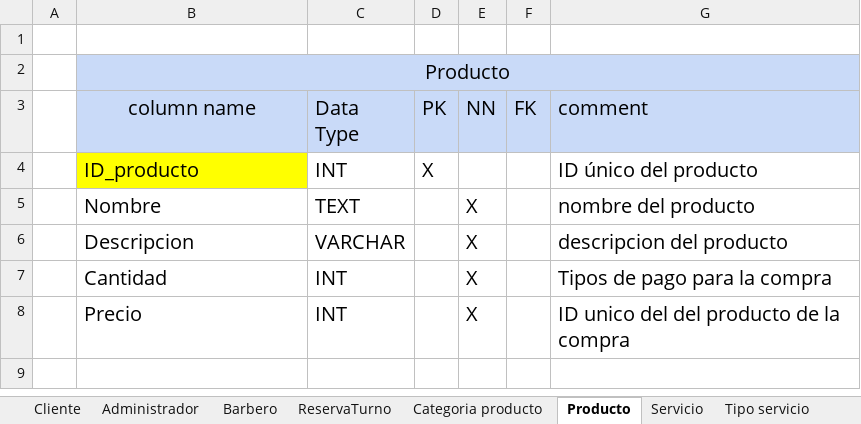
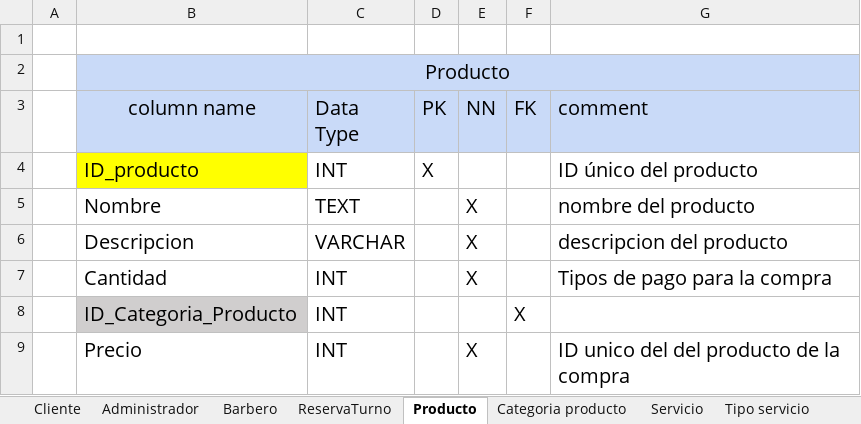
Before and after one commit to luiscarlosmedina/Master-Barber, an Excel workbook: Diccionario base de datos/Base de DATOS.xlsx, sheet Producto, drawn as a sheet; values as stored, in another font and other column widths than the file's, no borders; the diff names each change by its address in the sheet, - before the commit and + after, or states it on an @@ line.

```diff
--- a/Diccionario base de datos/Base de DATOS.xlsx (sheet Producto)
+++ b/Diccionario base de datos/Base de DATOS.xlsx (sheet Producto)
@@ sheet tab order changed: Cliente | Administrador | Barbero | ReservaTurno | Producto | Categoria producto | Servicio | Tipo servicio @@
+row 8:  | ID_Categoria_Producto | INT |  |  | X
```
Also changed, not shown: sheet Categoria producto, sheet Compra, sheet CarritoCompras, Normalizacion Modelo Entidad Relacion/NORMALIZACION MB.xlsx, 2 other files.
